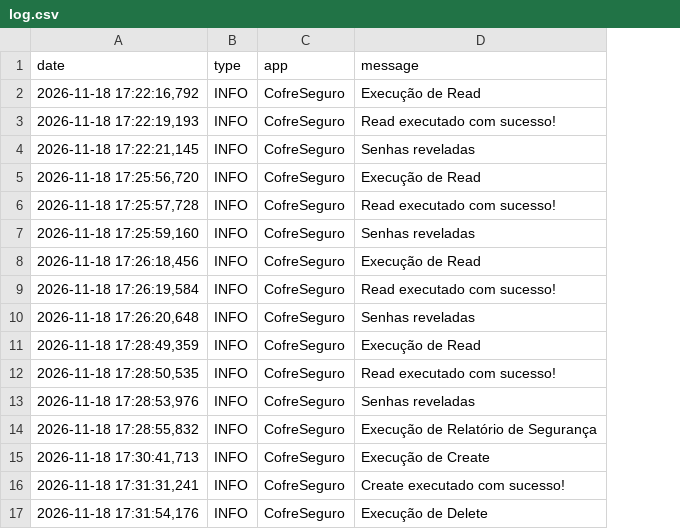
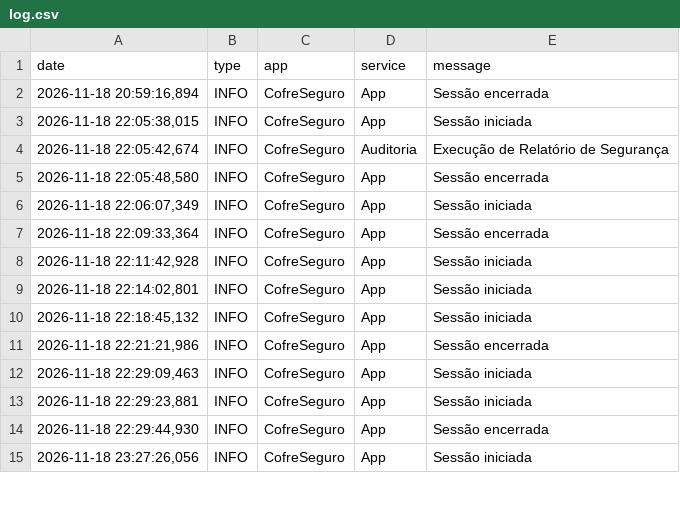
Before and after one commit to emmanuelsantana-cesar/cesar-cofreseguro, a CSV file: data/log.csv, drawn as a sheet; only a part is shown; removed rows and columns are numbered as before the commit, all else as after; the diff covers the shown part only; the diff names each change by its address in the sheet, - before the commit and + after, or states it on an @@ line.

Commit message:
Corrigido arquivo de log

```diff
--- a/data/log.csv
+++ b/data/log.csv
+column D (service), rows 2-15: App | App | Auditoria | App | App | App | App | App | App | App | App | App | App | App
-A2 (date): 2026-11-18 17:22:16,792
+A2 (date): 2026-11-18 20:59:16,894
-E2 (message): Execução de Read
+E2 (message): Sessão encerrada
-row 3: 2026-11-18 17:22:19,193 | INFO | CofreSeguro | Read executado com sucesso!
-A3 (date): 2026-11-18 17:22:21,145
+A3 (date): 2026-11-18 22:05:38,015
-E3 (message): Senhas reveladas
+E3 (message): Sessão iniciada
-A4 (date): 2026-11-18 17:25:56,720
+A4 (date): 2026-11-18 22:05:42,674
-E4 (message): Execução de Read
+E4 (message): Execução de Relatório de Segurança
-A5 (date): 2026-11-18 17:25:57,728
+A5 (date): 2026-11-18 22:05:48,580
-E5 (message): Read executado com sucesso!
+E5 (message): Sessão encerrada
-A6 (date): 2026-11-18 17:25:59,160
+A6 (date): 2026-11-18 22:06:07,349
-E6 (message): Senhas reveladas
+E6 (message): Sessão iniciada
-A7 (date): 2026-11-18 17:26:18,456
+A7 (date): 2026-11-18 22:09:33,364
-E7 (message): Execução de Read
+E7 (message): Sessão encerrada
-A8 (date): 2026-11-18 17:26:19,584
+A8 (date): 2026-11-18 22:11:42,928
-E8 (message): Read executado com sucesso!
+E8 (message): Sessão iniciada
-A9 (date): 2026-11-18 17:26:20,648
+A9 (date): 2026-11-18 22:14:02,801
-E9 (message): Senhas reveladas
+E9 (message): Sessão iniciada
-A10 (date): 2026-11-18 17:28:49,359
+A10 (date): 2026-11-18 22:18:45,132
-E10 (message): Execução de Read
+E10 (message): Sessão iniciada
-A11 (date): 2026-11-18 17:28:50,535
+A11 (date): 2026-11-18 22:21:21,986
-E11 (message): Read executado com sucesso!
+E11 (message): Sessão encerrada
-A12 (date): 2026-11-18 17:28:53,976
+A12 (date): 2026-11-18 22:29:09,463
-E12 (message): Senhas reveladas
+E12 (message): Sessão iniciada
-A13 (date): 2026-11-18 17:28:55,832
+A13 (date): 2026-11-18 22:29:23,881
-E13 (message): Execução de Relatório de Segurança
+E13 (message): Sessão iniciada
-A14 (date): 2026-11-18 17:30:41,713
+A14 (date): 2026-11-18 22:29:44,930
-E14 (message): Execução de Create
+E14 (message): Sessão encerrada
-row 16: 2026-11-18 17:31:31,241 | INFO | CofreSeguro | Create executado com sucesso!
-A15 (date): 2026-11-18 17:31:54,176
+A15 (date): 2026-11-18 23:27:26,056
-E15 (message): Execução de Delete
+E15 (message): Sessão iniciada
```
Also changed, not shown: 1 added row, 1 removed row and 20 edited cells elsewhere in this file.
